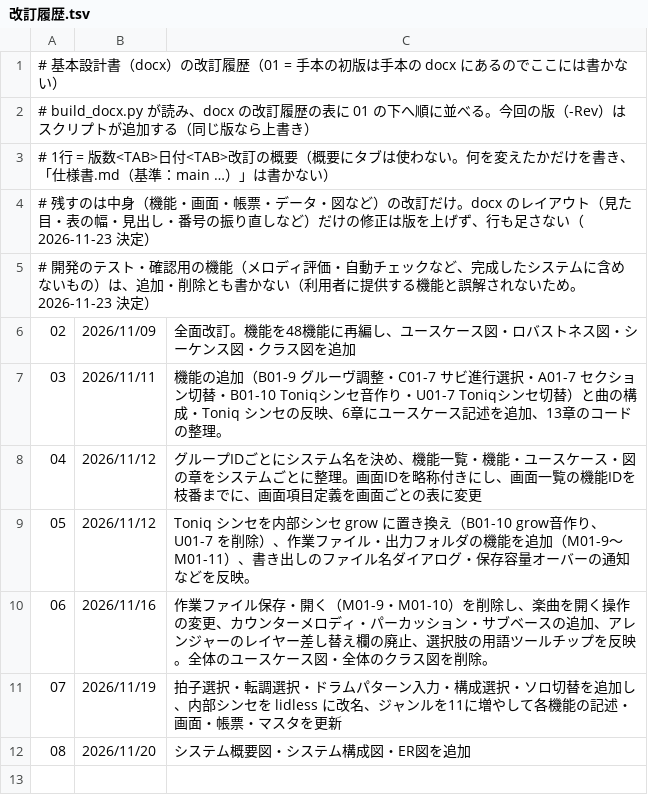
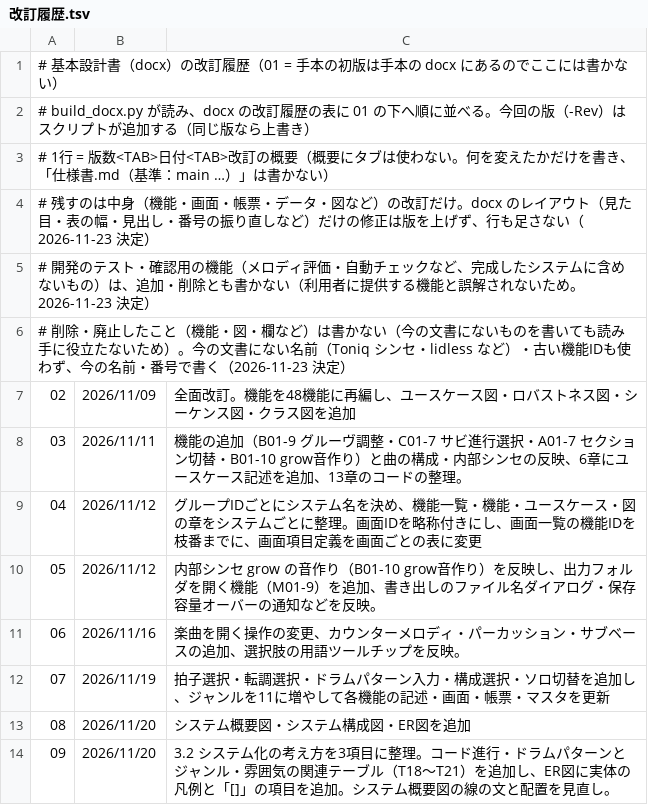
Before and after one commit to Nay0631/Toniq, a TSV file: docs/基本設計書/tools/改訂履歴.tsv, drawn as a sheet; addresses are those after the commit; the diff names each change by its address in the sheet, - before the commit and + after, or states it on an @@ line.

```diff
--- a/docs/基本設計書/tools/改訂履歴.tsv
+++ b/docs/基本設計書/tools/改訂履歴.tsv
+row 1: # 基本設計書（docx）の改訂履歴（01 = 手本の初版は手本の docx にあるのでここには書かない）
@@ column A renumbered between rows 2 and 6 @@
-C8: …切替・B01-10 Toniqシンセ音作り・U01-7 Toniqシンセ切替）と曲の構成・Toniq シンセの…
+C8: …切替・B01-10 grow音作り）と曲の構成・内部シンセの…
-C10: Toniq シンセを内部シンセ grow に置き換え（B01-10 grow音作り、U01-7 を削除）、作業ファイル・出力フォルダの機能を追加（M01-9〜M01-11）、書き出…
+C10: 内部シンセ grow の音作り（B01-10 grow音作り）を反映し、出力フォルダを開く機能（M01-9）を追加、書き出…
-C11: 作業ファイル保存・開く（M01-9・M01-10）を削除し、楽曲を開く操作の変更、カウンターメロディ・パーカッション・サブベースの追加、アレンジャーのレイヤー差し替え欄の廃止、選択肢の用語ツールチップを反映。全体のユースケース図・全体のクラス図を削除。
+C11: 楽曲を開く操作の変更、カウンターメロディ・パーカッション・サブベースの追加、選択肢の用語ツールチップを反映。
-C12: …追加し、内部シンセを lidless に改名、ジャンル…
+C12: …追加し、ジャンル…
+row 14: 09 | 2026/11/20 | 3.2 システム化の考え方を3項目に整理。コード進行・ドラムパターンとジャンル・雰囲気の関連テーブル（T18〜T21）を追加し、ER図に実体の凡例と「[]」の項目を追加。システム概要図の線の文と配置を見直し。
```
Also changed, not shown: docs/基本設計書/tools/gantt_names.tsv, 18 other files.
